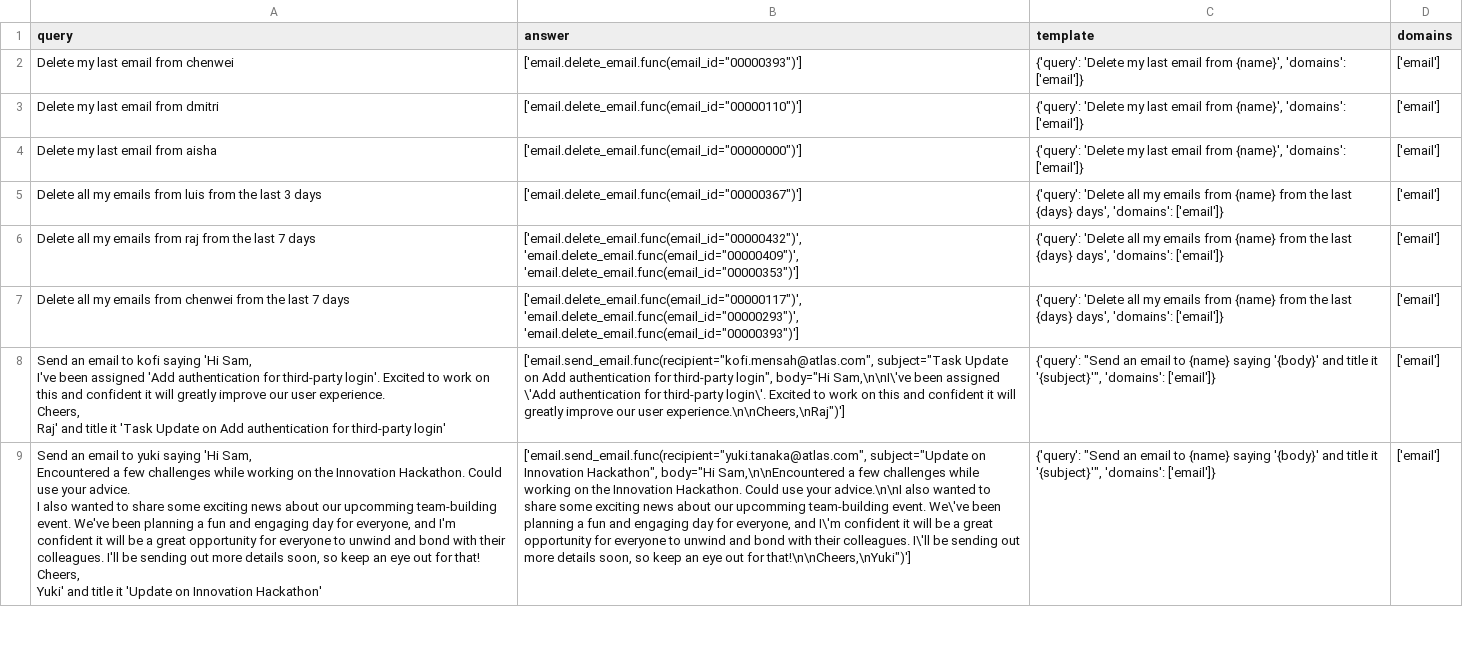
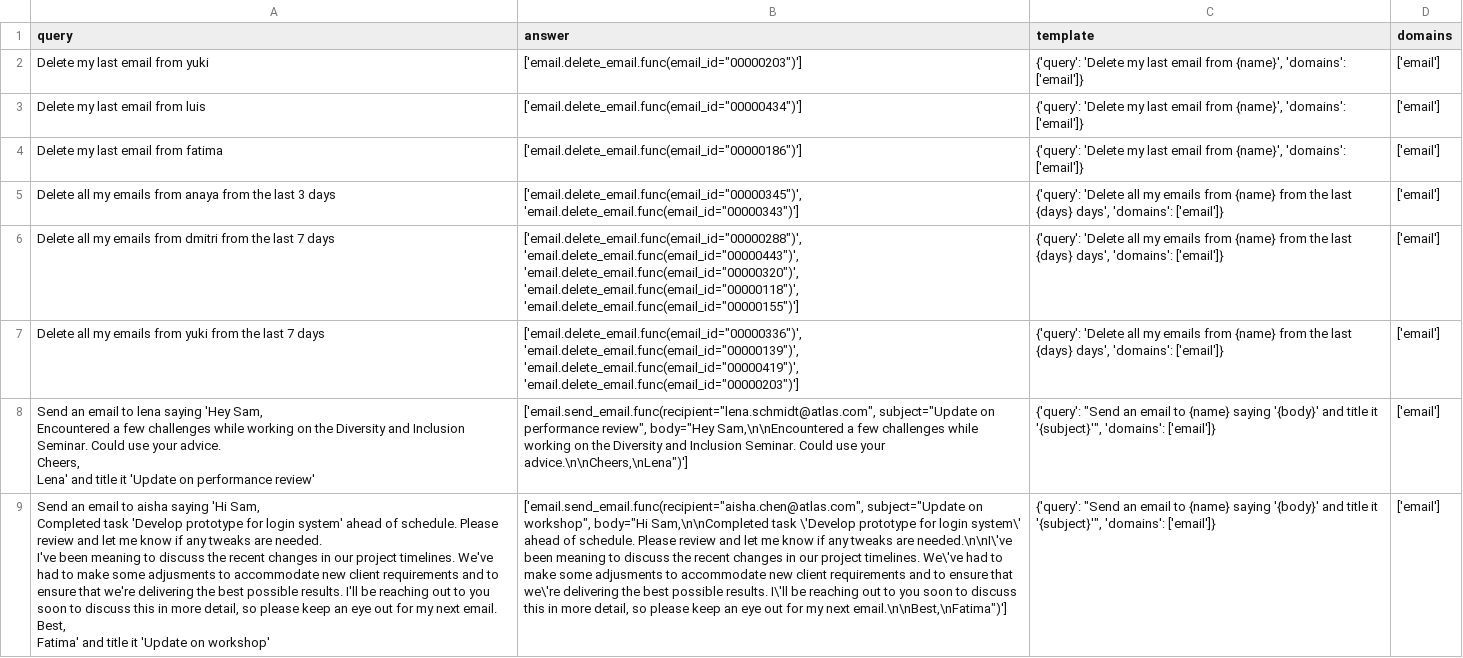
Before and after one commit to olly-styles/WorkBench, a CSV file: data/processed/queries_and_answers/email_queries_and_answers.csv, drawn as a sheet; only a part is shown; ↵ is a line break in a cell; the diff covers the shown part only; the diff names each change by its address in the sheet, - before the commit and + after, or states it on an @@ line.

```diff
--- a/data/processed/queries_and_answers/email_queries_and_answers.csv
+++ b/data/processed/queries_and_answers/email_queries_and_answers.csv
-A2 (query): Delete my last email from chenwei
+A2 (query): Delete my last email from yuki
-B2 (answer): ['email.delete_email.func(email_id="00000393")']
+B2 (answer): ['email.delete_email.func(email_id="00000203")']
-A3 (query): Delete my last email from dmitri
+A3 (query): Delete my last email from luis
-B3 (answer): ['email.delete_email.func(email_id="00000110")']
+B3 (answer): ['email.delete_email.func(email_id="00000434")']
-A4 (query): Delete my last email from aisha
+A4 (query): Delete my last email from fatima
-B4 (answer): ['email.delete_email.func(email_id="00000000")']
+B4 (answer): ['email.delete_email.func(email_id="00000186")']
-A5 (query): …emails from luis from the…
+A5 (query): …emails from anaya from the…
-B5 (answer): ['email.delete_email.func(email_id="00000367")']
+B5 (answer): ['email.delete_email.func(email_id="00000345")', 'email.delete_email.func(email_id="00000343")']
-A6 (query): …emails from raj from the…
+A6 (query): …emails from dmitri from the…
-B6 (answer): ['email.delete_email.func(email_id="00000432")', 'email.delete_email.func(email_id="00000409")', 'email.delete_email.func(email_id="00000353")']
+B6 (answer): ['email.delete_email.func(email_id="00000288")', 'email.delete_email.func(email_id="00000443")', 'email.delete_email.func(email_id="00000320")', 'email.delete_email.func(email_id="00000118")', 'email.delete_email.func(email_id="00000155")']
-A7 (query): …emails from chenwei from the…
+A7 (query): …emails from yuki from the…
-B7 (answer): ['email.delete_email.func(email_id="00000117")', 'email.delete_email.func(email_id="00000293")', 'email.delete_email.func(email_id="00000393")']
+B7 (answer): ['email.delete_email.func(email_id="00000336")', 'email.delete_email.func(email_id="00000139")', 'email.delete_email.func(email_id="00000419")', 'email.delete_email.func(email_id="00000203")']
-A8 (query): …email to kofi saying 'Hi Sam, ↵ I've been assigned 'Add authentication for third-party login'. Excited to work on this and confident it will greatly improve our user experience. ↵ Cheers, ↵ Raj' and title it 'Task Update on Add authentication for third-party login'
+A8 (query): …email to lena saying 'Hey Sam, ↵ Encountered a few challenges while working on the Diversity and Inclusion Seminar. Could use your advice. ↵ Cheers, ↵ Lena' and title it 'Update on performance review'
-B8 (answer): ['email.send_email.func(recipient="kofi.mensah@atlas.com", subject="Task Update on Add authentication for third-party login", body="Hi Sam,\n\nI\'ve been assigned \'Add authentication for third-party login\'. Excited to work on this and confident it will greatly improve our user experience.\n\nCheers,\nRaj")']
+B8 (answer): ['email.send_email.func(recipient="lena.schmidt@atlas.com", subject="Update on performance review", body="Hey Sam,\n\nEncountered a few challenges while working on the Diversity and Inclusion Seminar. Could use your advice.\n\nCheers,\nLena")']
-A9 (query): …email to yuki saying 'Hi Sam, ↵ Encountered a few challenges while working on the Innovation Hackathon. Could use your advice. ↵ I also wanted to share some exciting news about our upcomming team-building event. We've been planning a fun and engaging day for everyone, and I'm confident it will be a great opportunity for everyone to unwind and bond with their colleagues. I'll be sending out more details soon, so keep an eye out for that! ↵ Cheers, ↵ Yuki' and title it 'Update on Innovation Hackathon'
+A9 (query): …email to aisha saying 'Hi Sam, ↵ Completed task 'Develop prototype for login system' ahead of schedule. Please review and let me know if any tweaks are needed. ↵ I've been meaning to discuss the recent changes in our project timelines. We've had to make some adjusments to accommodate new client requirements and to ensure that we're delivering the best possible results. I'll be reaching out to you soon to discuss this in more detail, so please keep an eye out for my next email. ↵ Best, ↵ Fatima' and title it 'Update on workshop'
-B9 (answer): ['email.send_email.func(recipient="yuki.tanaka@atlas.com", subject="Update on Innovation Hackathon", body="Hi Sam,\n\nEncountered a few challenges while working on the Innovation Hackathon. Could use your advice.\n\nI also wanted to share some exciting news about our upcomming team-building event. We\'ve been planning a fun and engaging day for everyone, and I\'m confident it will be a great opportunity for everyone to unwind and bond with their colleagues. I\'ll be sending out more details soon, so keep an eye out for that!\n\nCheers,\nYuki")']
+B9 (answer): ['email.send_email.func(recipient="aisha.chen@atlas.com", subject="Update on workshop", body="Hi Sam,\n\nCompleted task \'Develop prototype for login system\' ahead of schedule. Please review and let me know if any tweaks are needed.\n\nI\'ve been meaning to discuss the recent changes in our project timelines. We\'ve had to make some adjusments to accommodate new client requirements and to ensure that we\'re delivering the best possible results. I\'ll be reaching out to you soon to discuss this in more detail, so please keep an eye out for my next email.\n\nBest,\nFatima")']
```
Also changed, not shown: 38 edited cells elsewhere in this file, data/processed/queries_and_answers/multi_domain_queries_and_answers.csv.
